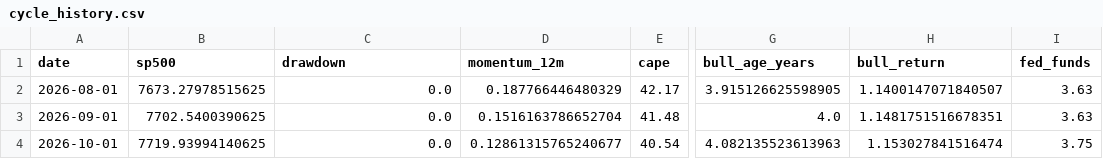
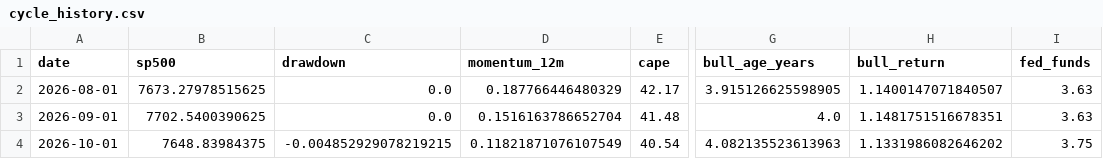
Before and after one commit to Vilson2930/SP500_CYCLE_ATLAS, a CSV file: data/cycle_history.csv, drawn as a sheet; only a part is shown, gaps mark what is left out; the diff names each change by its address in the sheet, - before the commit and + after, or states it on an @@ line.

```diff
--- a/data/cycle_history.csv
+++ b/data/cycle_history.csv
-B4 (sp500): 7719.93994140625
+B4 (sp500): 7648.83984375
-C4 (drawdown): 0.0
+C4 (drawdown): -0.004852929078219215
-D4 (momentum_12m): 0.12861315765240677
+D4 (momentum_12m): 0.11821871076107549
-H4 (bull_return): 1.153027841516474
+H4 (bull_return): 1.1331986082646202
```
Also changed, not shown: data/current_state.csv, 4 other files.
